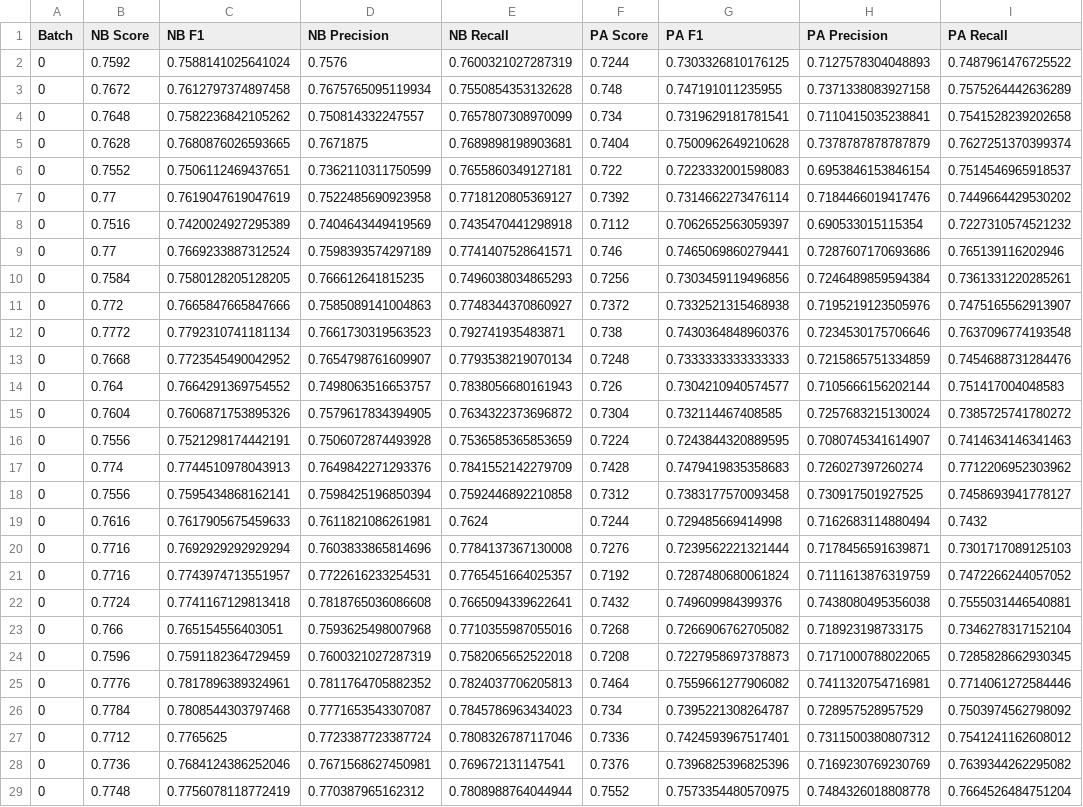
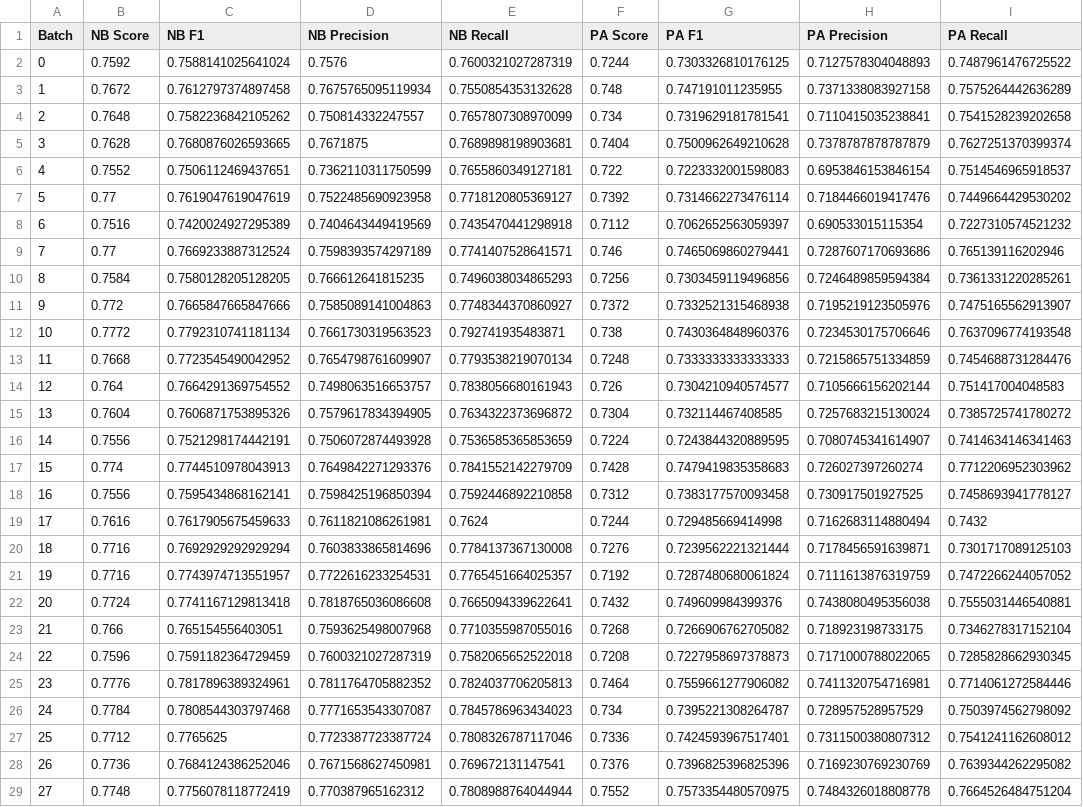
Before and after one commit to Big-Data-Gang/Machine-Learning-with-Spark-Streaming, a CSV file: src/performance/testing/final-scores-2500.csv, drawn as a sheet; only a part is shown; the diff covers the shown part only; the diff names each change by its address in the sheet, - before the commit and + after, or states it on an @@ line.

```diff
--- a/src/performance/testing/final-scores-2500.csv
+++ b/src/performance/testing/final-scores-2500.csv
-A3 (Batch): 0
+A3 (Batch): 1
-A4 (Batch): 0
+A4 (Batch): 2
-A5 (Batch): 0
+A5 (Batch): 3
-A6 (Batch): 0
+A6 (Batch): 4
-A7 (Batch): 0
+A7 (Batch): 5
-A8 (Batch): 0
+A8 (Batch): 6
-A9 (Batch): 0
+A9 (Batch): 7
-A10 (Batch): 0
+A10 (Batch): 8
-A11 (Batch): 0
+A11 (Batch): 9
-A12 (Batch): 0
+A12 (Batch): 10
-A13 (Batch): 0
+A13 (Batch): 11
-A14 (Batch): 0
+A14 (Batch): 12
-A15 (Batch): 0
+A15 (Batch): 13
-A16 (Batch): 0
+A16 (Batch): 14
-A17 (Batch): 0
+A17 (Batch): 15
-A18 (Batch): 0
+A18 (Batch): 16
-A19 (Batch): 0
+A19 (Batch): 17
-A20 (Batch): 0
+A20 (Batch): 18
-A21 (Batch): 0
+A21 (Batch): 19
-A22 (Batch): 0
+A22 (Batch): 20
-A23 (Batch): 0
+A23 (Batch): 21
-A24 (Batch): 0
+A24 (Batch): 22
-A25 (Batch): 0
+A25 (Batch): 23
-A26 (Batch): 0
+A26 (Batch): 24
-A27 (Batch): 0
+A27 (Batch): 25
-A28 (Batch): 0
+A28 (Batch): 26
-A29 (Batch): 0
+A29 (Batch): 27
```
Also changed, not shown: 4 edited cells elsewhere in this file, 2 other files.
